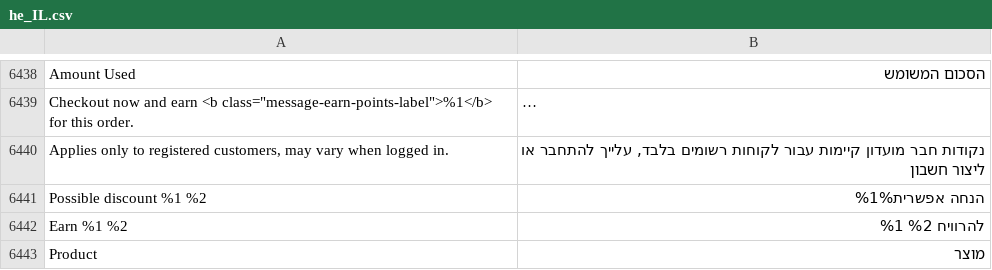
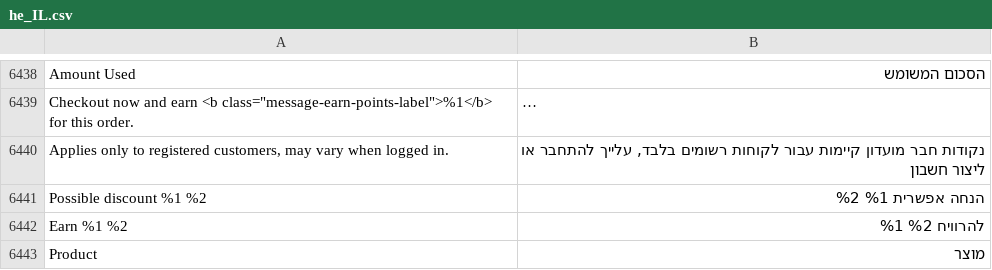
Before and after one commit to studioraz/magento2-language-pack-he-il, a CSV file: he_IL.csv, drawn as a sheet; only a part is shown, gaps mark what is left out; long unchanged cells end in …; the diff covers the shown part only.

```diff
--- a/he_IL.csv
+++ b/he_IL.csv
@@ -6453,3 +6453,3 @@ Amount Used,הסכום המשומש
 "Applies only to registered customers, may vary when logged in.","נקודות חבר מועדון קיימות עבור לקוחות רשומים בלבד, עלייך להתחבר או ליצור חשבון"
-Possible discount %1 %2,הנחה אפשרית%1%
+Possible discount %1 %2,הנחה אפשרית %1 %2
 Earn %1 %2,להרוויח %2 %1
```
Also changed, not shown: 11 edited cells elsewhere in this file.
